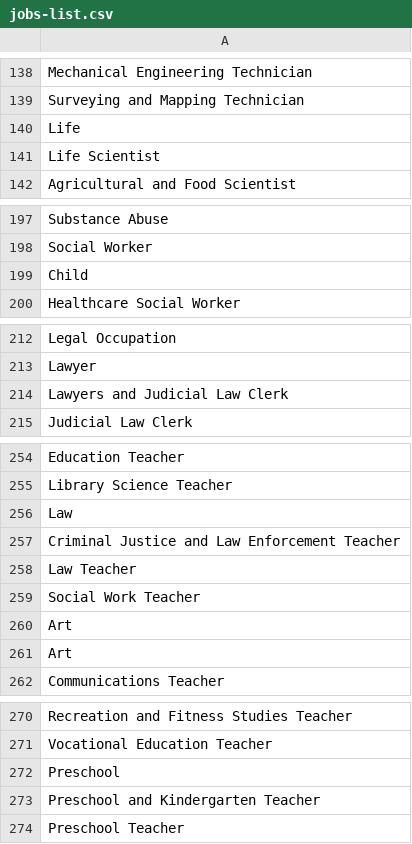
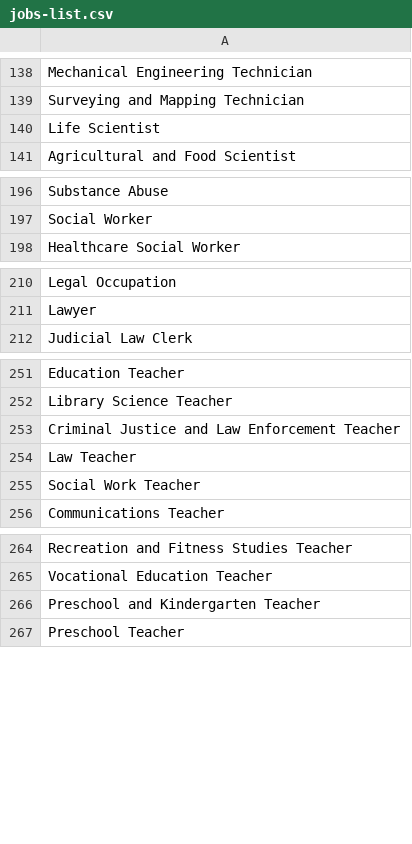
Before and after one commit to acb5649/BAConnect, a CSV file: extras/jobs-list.csv, drawn as a sheet; only a part is shown, gaps mark what is left out; the diff names each change by its address in the sheet, - before the commit and + after, or states it on an @@ line.

```diff
--- a/extras/jobs-list.csv
+++ b/extras/jobs-list.csv
-row 140: Life
-row 199: Child
-row 214: Lawyers and Judicial Law Clerk
-row 256: Law
-row 260: Art
-row 261: Art
-row 272: Preschool
```
Also changed, not shown: extras/majors-list.csv, 1 other file.
